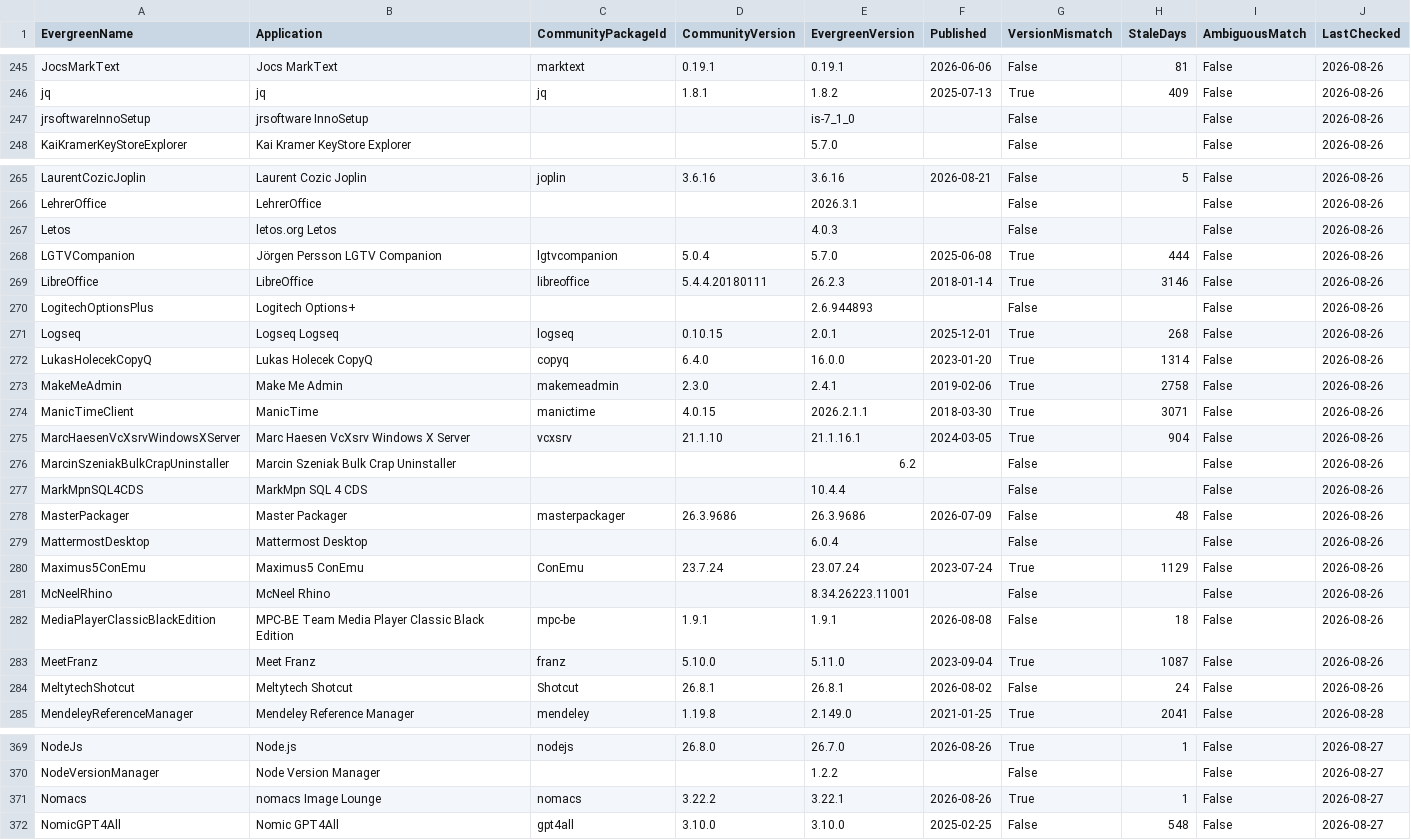
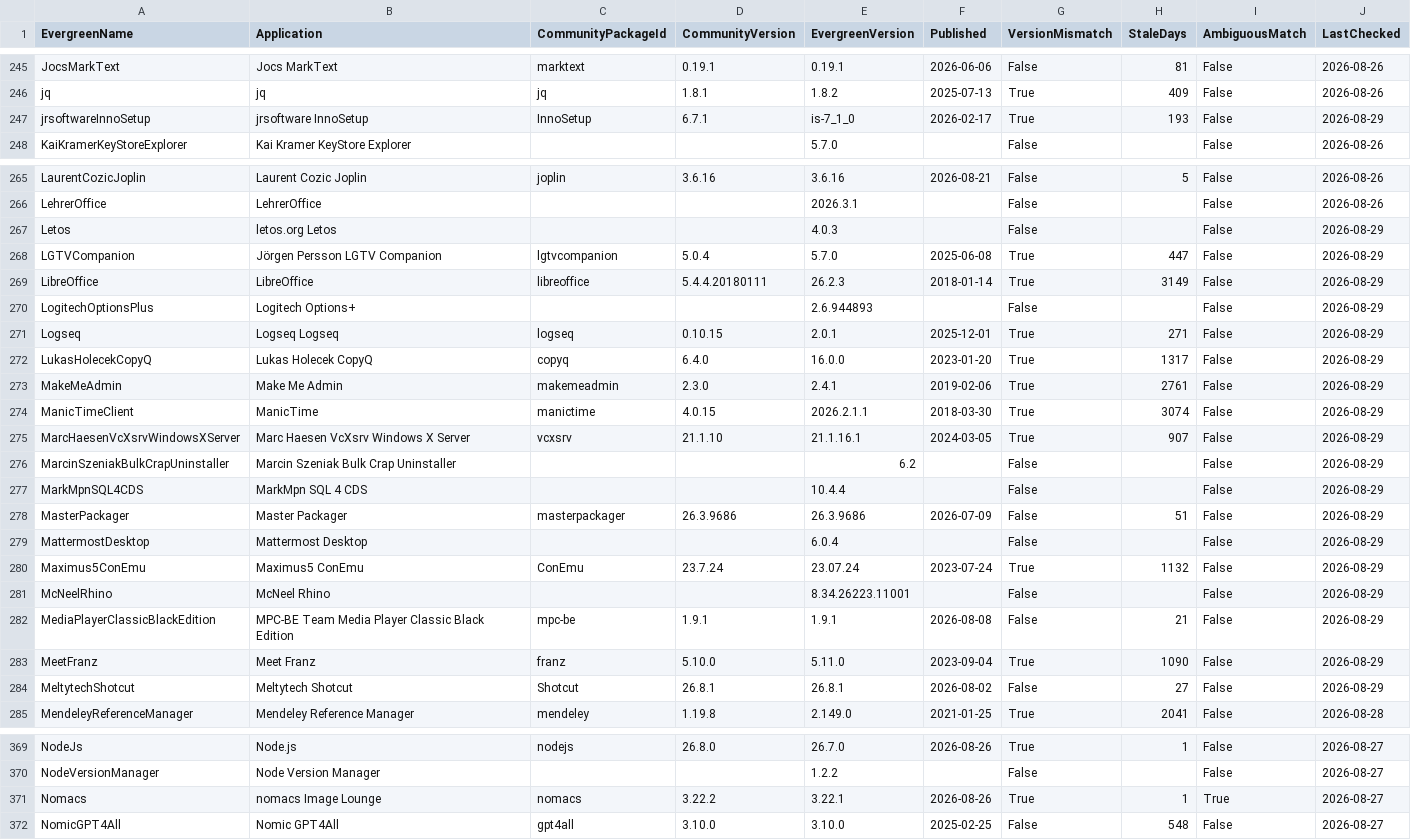
Before and after one commit to patsaindon/chocolatey-packages, a CSV file: prospecting/community-version-reference.csv, drawn as a sheet; only a part is shown, gaps mark what is left out; the diff covers the shown part only.

```diff
--- a/prospecting/community-version-reference.csv
+++ b/prospecting/community-version-reference.csv
@@ -246,3 +246,3 @@
 "jq","jq","jq","1.8.1","1.8.2","2025-07-13","True","409","False","2026-08-26"
-"jrsoftwareInnoSetup","jrsoftware InnoSetup","","","is-7_1_0","","False","","False","2026-08-26"
+"jrsoftwareInnoSetup","jrsoftware InnoSetup","InnoSetup","6.7.1","is-7_1_0","2026-02-17","True","193","False","2026-08-29"
 "KaiKramerKeyStoreExplorer","Kai Kramer KeyStore Explorer","","","5.7.0","","False","","False","2026-08-26"
@@ -266,20 +266,20 @@
 "LehrerOffice","LehrerOffice","","","2026.3.1","","False","","False","2026-08-26"
-"Letos","letos.org Letos","","","4.0.3","","False","","False","2026-08-26"
-"LGTVCompanion","Jörgen Persson LGTV Companion","lgtvcompanion","5.0.4","5.7.0","2025-06-08","True","444","False","2026-08-26"
-"LibreOffice","LibreOffice","libreoffice","5.4.4.20180111","26.2.3","2018-01-14","True","3146","False","2026-08-26"
-"LogitechOptionsPlus","Logitech Options+","","","2.6.944893","","False","","False","2026-08-26"
-"Logseq","Logseq Logseq","logseq","0.10.15","2.0.1","2025-12-01","True","268","False","2026-08-26"
-"LukasHolecekCopyQ","Lukas Holecek CopyQ","copyq","6.4.0","16.0.0","2023-01-20","True","1314","False","2026-08-26"
-"MakeMeAdmin","Make Me Admin","makemeadmin","2.3.0","2.4.1","2019-02-06","True","2758","False","2026-08-26"
-"ManicTimeClient","ManicTime","manictime","4.0.15","2026.2.1.1","2018-03-30","True","3071","False","2026-08-26"
-"MarcHaesenVcXsrvWindowsXServer","Marc Haesen VcXsrv Windows X Server","vcxsrv","21.1.10","21.1.16.1","2024-03-05","True","904","False","2026-08-26"
-"MarcinSzeniakBulkCrapUninstaller","Marcin Szeniak Bulk Crap Uninstaller","","","6.2","","False","","False","2026-08-26"
-"MarkMpnSQL4CDS","MarkMpn SQL 4 CDS","","","10.4.4","","False","","False","2026-08-26"
-"MasterPackager","Master Packager","masterpackager","26.3.9686","26.3.9686","2026-07-09","False","48","False","2026-08-26"
-"MattermostDesktop","Mattermost Desktop","","","6.0.4","","False","","False","2026-08-26"
-"Maximus5ConEmu","Maximus5 ConEmu","ConEmu","23.7.24","23.07.24","2023-07-24","True","1129","False","2026-08-26"
-"McNeelRhino","McNeel Rhino","","","8.34.26223.11001","","False","","False","2026-08-26"
-"MediaPlayerClassicBlackEdition","MPC-BE Team Media Player Classic Black Edition","mpc-be","1.9.1","1.9.1","2026-08-08","False","18","False","2026-08-26"
-"MeetFranz","Meet Franz","franz","5.10.0","5.11.0","2023-09-04","True","1087","False","2026-08-26"
-"MeltytechShotcut","Meltytech Shotcut","Shotcut","26.8.1","26.8.1","2026-08-02","False","24","False","2026-08-26"
+"Letos","letos.org Letos",,,"4.0.3",,"False",,"False","2026-08-29"
+"LGTVCompanion","Jörgen Persson LGTV Companion","lgtvcompanion","5.0.4","5.7.0","2025-06-08","True","447","False","2026-08-29"
+"LibreOffice","LibreOffice","libreoffice","5.4.4.20180111","26.2.3","2018-01-14","True","3149","False","2026-08-29"
+"LogitechOptionsPlus","Logitech Options+",,,"2.6.944893",,"False",,"False","2026-08-29"
+"Logseq","Logseq Logseq","logseq","0.10.15","2.0.1","2025-12-01","True","271","False","2026-08-29"
+"LukasHolecekCopyQ","Lukas Holecek CopyQ","copyq","6.4.0","16.0.0","2023-01-20","True","1317","False","2026-08-29"
+"MakeMeAdmin","Make Me Admin","makemeadmin","2.3.0","2.4.1","2019-02-06","True","2761","False","2026-08-29"
+"ManicTimeClient","ManicTime","manictime","4.0.15","2026.2.1.1","2018-03-30","True","3074","False","2026-08-29"
+"MarcHaesenVcXsrvWindowsXServer","Marc Haesen VcXsrv Windows X Server","vcxsrv","21.1.10","21.1.16.1","2024-03-05","True","907","False","2026-08-29"
+"MarcinSzeniakBulkCrapUninstaller","Marcin Szeniak Bulk Crap Uninstaller",,,"6.2",,"False",,"False","2026-08-29"
+"MarkMpnSQL4CDS","MarkMpn SQL 4 CDS",,,"10.4.4",,"False",,"False","2026-08-29"
+"MasterPackager","Master Packager","masterpackager","26.3.9686","26.3.9686","2026-07-09","False","51","False","2026-08-29"
+"MattermostDesktop","Mattermost Desktop",,,"6.0.4",,"False",,"False","2026-08-29"
+"Maximus5ConEmu","Maximus5 ConEmu","ConEmu","23.7.24","23.07.24","2023-07-24","True","1132","False","2026-08-29"
+"McNeelRhino","McNeel Rhino",,,"8.34.26223.11001",,"False",,"False","2026-08-29"
+"MediaPlayerClassicBlackEdition","MPC-BE Team Media Player Classic Black Edition","mpc-be","1.9.1","1.9.1","2026-08-08","False","21","False","2026-08-29"
+"MeetFranz","Meet Franz","franz","5.10.0","5.11.0","2023-09-04","True","1090","False","2026-08-29"
+"MeltytechShotcut","Meltytech Shotcut","Shotcut","26.8.1","26.8.1","2026-08-02","False","27","False","2026-08-29"
 "MendeleyReferenceManager","Mendeley Reference Manager","mendeley","1.19.8","2.149.0","2021-01-25","True","2041","False","2026-08-28"
@@ -370,3 +370,3 @@
 "NodeVersionManager","Node Version Manager","","","1.2.2","","False","","False","2026-08-27"
-"Nomacs","nomacs Image Lounge","nomacs","3.22.2","3.22.1","2026-08-26","True","1","False","2026-08-27"
+"Nomacs","nomacs Image Lounge","nomacs","3.22.2","3.22.1","2026-08-26","True","1","True","2026-08-27"
 "NomicGPT4All","Nomic GPT4All","gpt4all","3.10.0","3.10.0","2025-02-25","False","548","False","2026-08-27"
```
Also changed, not shown: 18 edited cells elsewhere in this file.
